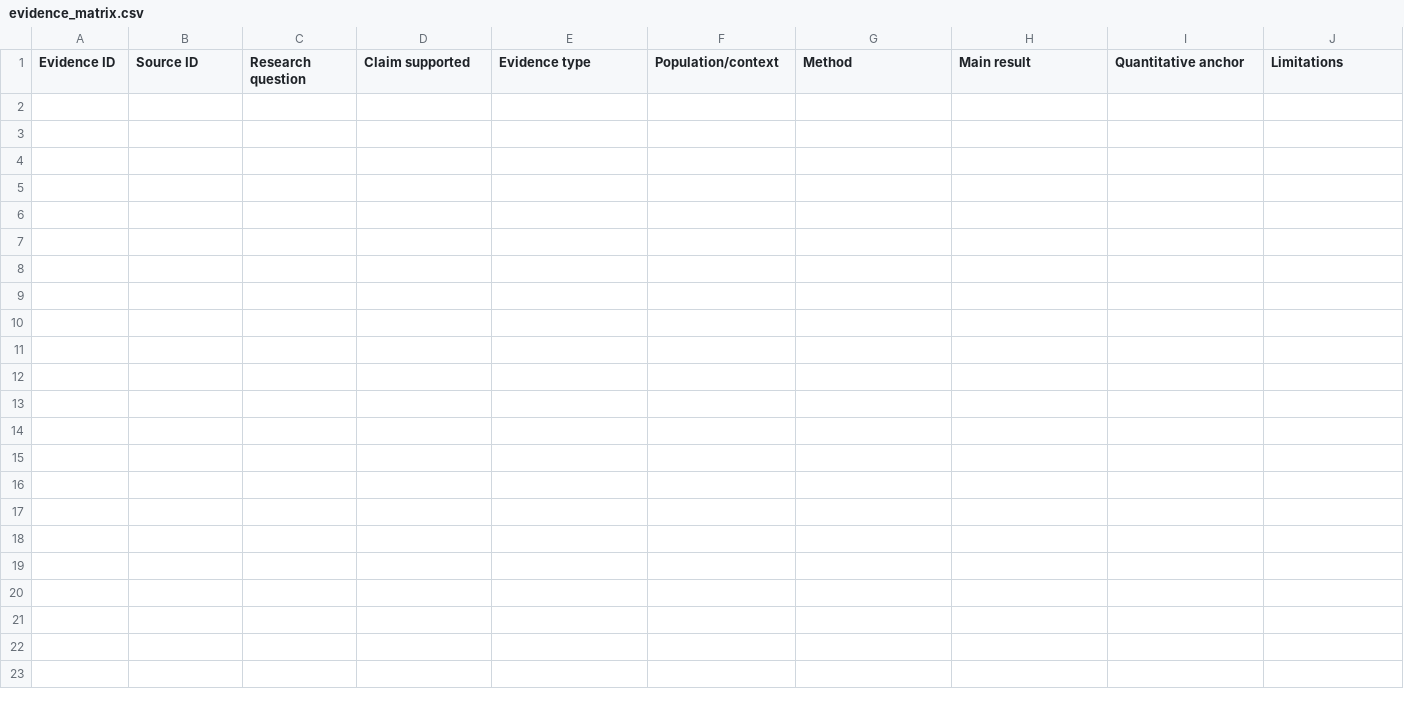
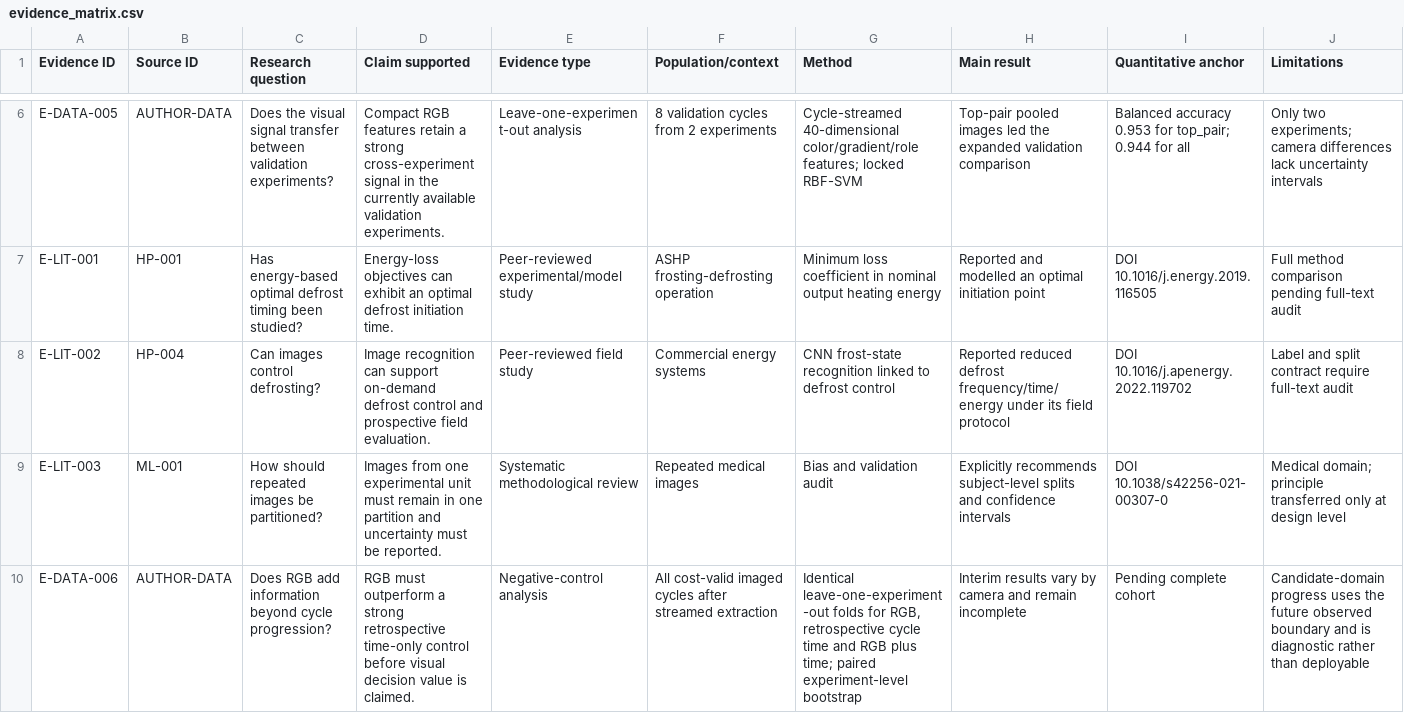
Before and after one commit to Cru1sin/Deforesting, a CSV file: paper_workflow/02_research/evidence_matrix.csv, drawn as a sheet; only a part is shown, gaps mark what is left out; rows hold the shown columns only; the diff covers the shown part only; the diff names each change by its address in the sheet, - before the commit and + after, or states it on an @@ line.

Commit message:
analysis: control RGB results for cycle time

```diff
--- a/paper_workflow/02_research/evidence_matrix.csv
+++ b/paper_workflow/02_research/evidence_matrix.csv
+row 6: E-DATA-005 | AUTHOR-DATA | Does the visual signal transfer between validation experiments? | Compact RGB features retain a strong cross-experiment signal in the currently available validation experiments. | Leave-one-experiment-out analysis | 8 validation cycles from 2 experiments | Cycle-streamed 40-dimensional color/gradient/role features; locked RBF-SVM | Top-pair pooled images led the expanded validation comparison | Balanced accuracy 0.953 for top_pair; 0.944 for all | Only two experiments; camera differences lack uncertainty intervals
+row 7: E-LIT-001 | HP-001 | Has energy-based optimal defrost timing been studied? | Energy-loss objectives can exhibit an optimal defrost initiation time. | Peer-reviewed experimental/model study | ASHP frosting-defrosting operation | Minimum loss coefficient in nominal output heating energy | Reported and modelled an optimal initiation point | DOI 10.1016/j.energy.2019.116505 | Full method comparison pending full-text audit
+row 8: E-LIT-002 | HP-004 | Can images control defrosting? | Image recognition can support on-demand defrost control and prospective field evaluation. | Peer-reviewed field study | Commercial energy systems | CNN frost-state recognition linked to defrost control | Reported reduced defrost frequency/time/energy under its field protocol | DOI 10.1016/j.apenergy.2022.119702 | Label and split contract require full-text audit
+row 9: E-LIT-003 | ML-001 | How should repeated images be partitioned? | Images from one experimental unit must remain in one partition and uncertainty must be reported. | Systematic methodological review | Repeated medical images | Bias and validation audit | Explicitly recommends subject-level splits and confidence intervals | DOI 10.1038/s42256-021-00307-0 | Medical domain; principle transferred only at design level
+row 10: E-DATA-006 | AUTHOR-DATA | Does RGB add information beyond cycle progression? | RGB must outperform a strong retrospective time-only control before visual decision value is claimed. | Negative-control analysis | All cost-valid imaged cycles after streamed extraction | Identical leave-one-experiment-out folds for RGB, retrospective cycle time and RGB plus time; paired experiment-level bootstrap | Interim results vary by camera and remain incomplete | Pending complete cohort | Candidate-domain progress uses the future observed boundary and is diagnostic rather than deployable
```
Also changed, not shown: 4 added rows elsewhere in this file, 4 other files.
